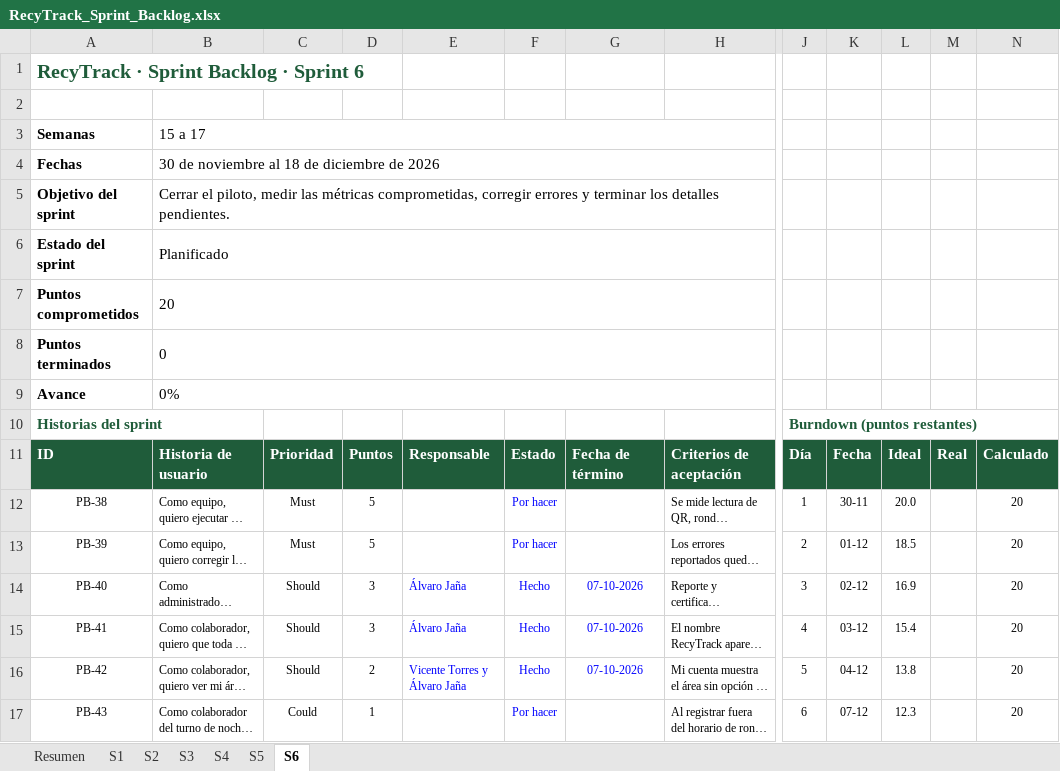
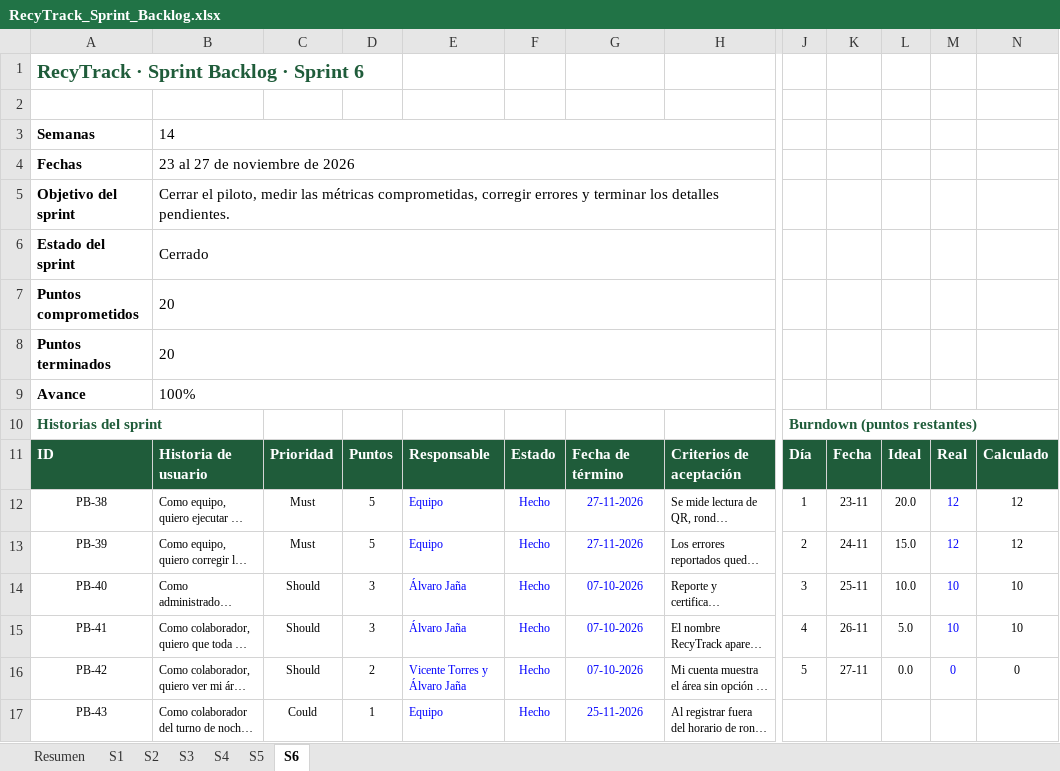
Before and after one commit to AlvaroAjg/Capstone-Ecotrack, an Excel workbook: Fase 2/Evidencias Proyecto/Evidencias de documentación/RecyTrack_Sprint_Backlog.xlsx, sheet S6, drawn as a sheet; only a part is shown, gaps mark what is left out; long unchanged cells end in …; values as stored, in another font and other column widths than the file's, no borders; charts and pictures and conditional formats not drawn; the diff covers the shown part only; the diff names each change by its address in the sheet, - before the commit and + after, or states it on an @@ line.

```diff
--- a/Fase 2/Evidencias Proyecto/Evidencias de documentación/RecyTrack_Sprint_Backlog.xlsx (sheet S6)
+++ b/Fase 2/Evidencias Proyecto/Evidencias de documentación/RecyTrack_Sprint_Backlog.xlsx (sheet S6)
-B3: 15 a 17
+B3: 14
-B4: 30 de noviembre al 18 de diciembre de 2026
+B4: 23 al 27 de noviembre de 2026
-B6: Planificado
+B6: Cerrado
-B8: 0
+B8: 20
-B9: 0%
+B9: 100%
-E12:E13: (empty)
+E12:E13: Equipo
-F12:F13: Por hacer
+F12:F13: Hecho
-G12:G13: (empty)
+G12:G13: 27-11-2026
-K12: 30-11
+K12: 23-11
-M12:M13: (empty)
+M12:M13: 12
-N12:N13: 20
+N12:N13: 12
-K13: 01-12
+K13: 24-11
-L13: 18.5
+L13: 15.0
-K14: 02-12
+K14: 25-11
-L14: 16.9
+L14: 10.0
-M14:M15: (empty)
+M14:M15: 10
-N14:N15: 20
+N14:N15: 10
-K15: 03-12
+K15: 26-11
-L15: 15.4
+L15: 5.0
-K16: 04-12
+K16: 27-11
-L16: 13.8
+L16: 0.0
-M16: (empty)
+M16: 0
-N16: 20
+N16: 0
-E17: (empty)
+E17: Equipo
-F17: Por hacer
+F17: Hecho
-G17: (empty)
+G17: 25-11-2026
-J17: 6
+J17: (empty)
-K17: 07-12
+K17: (empty)
-L17: 12.3
+L17: (empty)
-N17: 20
+N17: (empty)
```
Also changed, not shown: 35 edited cells elsewhere in this sheet, sheet S5, sheet Resumen, sheet S4, sheet S3, sheet S2, formulas that keep their value, charts or pictures.
